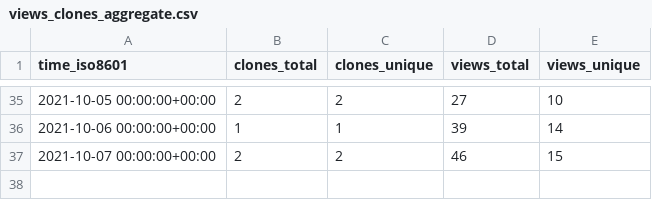
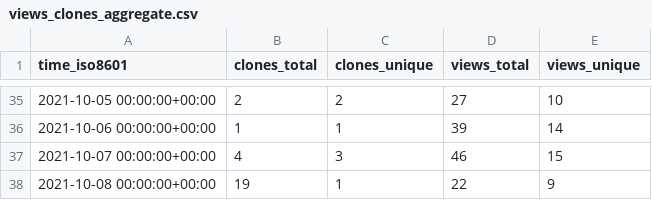
Before and after one commit to jscyo/repo-stats, a CSV file: supertokens/supertokens-auth-react/ghrs-data/views_clones_aggregate.csv, drawn as a sheet; only a part is shown, gaps mark what is left out.

```diff
--- a/supertokens/supertokens-auth-react/ghrs-data/views_clones_aggregate.csv
+++ b/supertokens/supertokens-auth-react/ghrs-data/views_clones_aggregate.csv
@@ -36,2 +36,3 @@ time_iso8601,clones_total,clones_unique,views_total,views_unique
 2021-10-06 00:00:00+00:00,1,1,39,14
-2021-10-07 00:00:00+00:00,2,2,46,15
+2021-10-07 00:00:00+00:00,4,3,46,15
+2021-10-08 00:00:00+00:00,19,1,22,9
```
Also changed, not shown: 1 other file.
